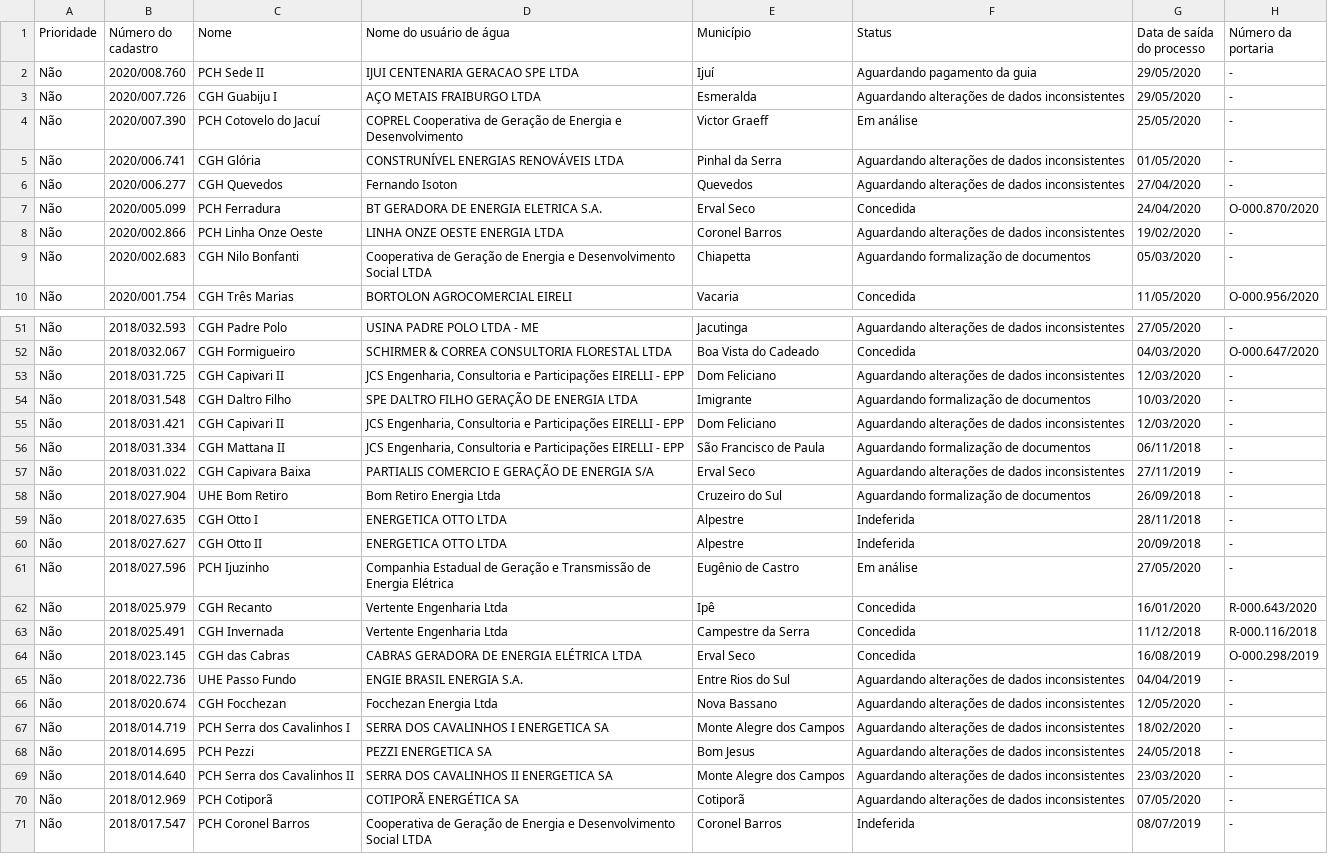
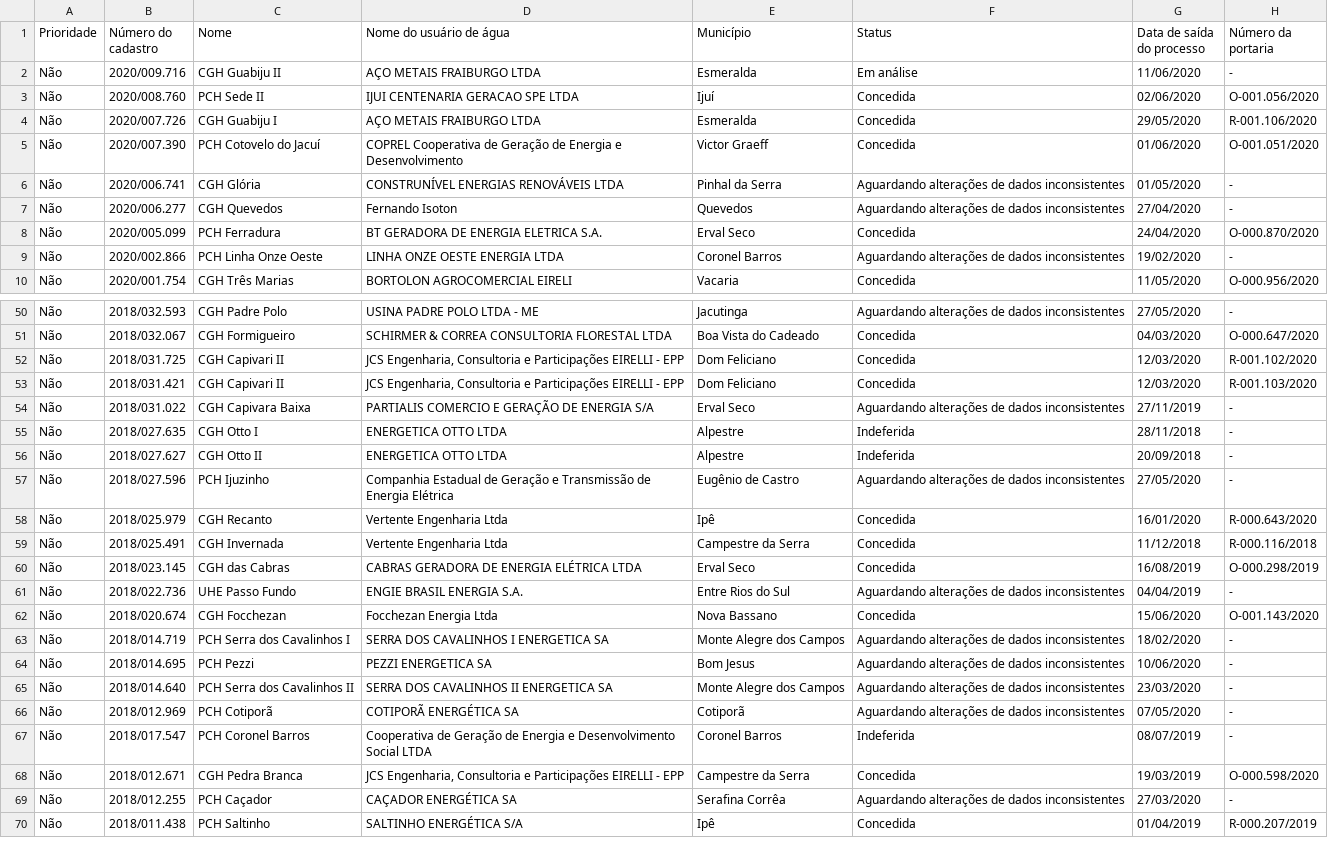
Before and after one commit to robertorolo/KML_from_SIOUT_csv, a CSV file: nomes.csv, drawn as a sheet; only a part is shown, gaps mark what is left out; the shorter side is filled out with more unchanged rows; the diff covers the shown part only.

```diff
--- a/nomes.csv
+++ b/nomes.csv
@@ -1,5 +1,6 @@
 Prioridade,Número do cadastro,Nome,Nome do usuário de água,Município,Status,Data de saída do processo,Número da portaria
-Não,2020/008.760,PCH Sede II,IJUI CENTENARIA GERACAO SPE LTDA,Ijuí,Aguardando pagamento da guia,29/05/2020,-
-Não,2020/007.726,CGH Guabiju I,AÇO METAIS FRAIBURGO LTDA,Esmeralda,Aguardando alterações de dados inconsistentes,29/05/2020,-
-Não,2020/007.390,PCH Cotovelo do Jacuí,COPREL Cooperativa de Geração de Energia e Desenvolvimento,Victor Graeff,Em análise,25/05/2020,-
+Não,2020/009.716,CGH Guabiju II,AÇO METAIS FRAIBURGO LTDA,Esmeralda,Em análise,11/06/2020,-
+Não,2020/008.760,PCH Sede II,IJUI CENTENARIA GERACAO SPE LTDA,Ijuí,Concedida,02/06/2020,O-001.056/2020
+Não,2020/007.726,CGH Guabiju I,AÇO METAIS FRAIBURGO LTDA,Esmeralda,Concedida,29/05/2020,R-001.106/2020
+Não,2020/007.390,PCH Cotovelo do Jacuí,COPREL Cooperativa de Geração de Energia e Desenvolvimento,Victor Graeff,Concedida,01/06/2020,O-001.051/2020
 Não,2020/006.741,CGH Glória,CONSTRUNÍVEL ENERGIAS RENOVÁVEIS LTDA,Pinhal da Serra,Aguardando alterações de dados inconsistentes,01/05/2020,-
@@ -8,3 +9,2 @@ Não,2020/005.099,PCH Ferradura,BT GERADORA DE ENERGIA ELETRICA S.A.,Erval Seco,
 Não,2020/002.866,PCH Linha Onze Oeste,LINHA ONZE OESTE ENERGIA LTDA,Coronel Barros,Aguardando alterações de dados inconsistentes,19/02/2020,-
-Não,2020/002.683,CGH Nilo Bonfanti,Cooperativa de Geração de Energia e Desenvolvimento Social LTDA,Chiapetta,Aguardando formalização de documentos,05/03/2020,-
 Não,2020/001.754,CGH Três Marias,BORTOLON AGROCOMERCIAL EIRELI,Vacaria,Concedida,11/05/2020,O-000.956/2020
@@ -52,11 +51,8 @@ Não,2018/032.593,CGH Padre Polo,USINA PADRE POLO LTDA - ME,Jacutinga,Aguardando
 Não,2018/032.067,CGH Formigueiro,SCHIRMER & CORREA CONSULTORIA FLORESTAL LTDA,Boa Vista do Cadeado,Concedida,04/03/2020,O-000.647/2020
-Não,2018/031.725,CGH Capivari II,"JCS Engenharia, Consultoria e Participações EIRELLI - EPP",Dom Feliciano,Aguardando alterações de dados inconsistentes,12/03/2020,-
-Não,2018/031.548,CGH Daltro Filho,SPE DALTRO FILHO GERAÇÃO DE ENERGIA LTDA,Imigrante,Aguardando formalização de documentos,10/03/2020,-
-Não,2018/031.421,CGH Capivari II,"JCS Engenharia, Consultoria e Participações EIRELLI - EPP",Dom Feliciano,Aguardando alterações de dados inconsistentes,12/03/2020,-
-Não,2018/031.334,CGH Mattana II,"JCS Engenharia, Consultoria e Participações EIRELLI - EPP",São Francisco de Paula,Aguardando formalização de documentos,06/11/2018,-
+Não,2018/031.725,CGH Capivari II,"JCS Engenharia, Consultoria e Participações EIRELLI - EPP",Dom Feliciano,Concedida,12/03/2020,R-001.102/2020
+Não,2018/031.421,CGH Capivari II,"JCS Engenharia, Consultoria e Participações EIRELLI - EPP",Dom Feliciano,Concedida,12/03/2020,R-001.103/2020
 Não,2018/031.022,CGH Capivara Baixa,PARTIALIS COMERCIO E GERAÇÃO DE ENERGIA S/A,Erval Seco,Aguardando alterações de dados inconsistentes,27/11/2019,-
-Não,2018/027.904,UHE Bom Retiro,Bom Retiro Energia Ltda,Cruzeiro do Sul,Aguardando formalização de documentos,26/09/2018,-
 Não,2018/027.635,CGH Otto I,ENERGETICA OTTO LTDA,Alpestre,Indeferida,28/11/2018,-
 Não,2018/027.627,CGH Otto II,ENERGETICA OTTO LTDA,Alpestre,Indeferida,20/09/2018,-
-Não,2018/027.596,PCH Ijuzinho,Companhia Estadual de Geração e Transmissão de Energia Elétrica,Eugênio de Castro,Em análise,27/05/2020,-
+Não,2018/027.596,PCH Ijuzinho,Companhia Estadual de Geração e Transmissão de Energia Elétrica,Eugênio de Castro,Aguardando alterações de dados inconsistentes,27/05/2020,-
 Não,2018/025.979,CGH Recanto,Vertente Engenharia Ltda,Ipê,Concedida,16/01/2020,R-000.643/2020
@@ -65,5 +61,5 @@ Não,2018/023.145,CGH das Cabras,CABRAS GERADORA DE ENERGIA ELÉTRICA LTDA,Erval
 Não,2018/022.736,UHE Passo Fundo,ENGIE BRASIL ENERGIA S.A.,Entre Rios do Sul,Aguardando alterações de dados inconsistentes,04/04/2019,-
-Não,2018/020.674,CGH Focchezan,Focchezan Energia Ltda,Nova Bassano,Aguardando alterações de dados inconsistentes,12/05/2020,-
+Não,2018/020.674,CGH Focchezan,Focchezan Energia Ltda,Nova Bassano,Concedida,15/06/2020,O-001.143/2020
 Não,2018/014.719,PCH Serra dos Cavalinhos I,SERRA DOS CAVALINHOS I ENERGETICA SA,Monte Alegre dos Campos,Aguardando alterações de dados inconsistentes,18/02/2020,-
-Não,2018/014.695,PCH Pezzi,PEZZI ENERGETICA SA,Bom Jesus,Aguardando alterações de dados inconsistentes,24/05/2018,-
+Não,2018/014.695,PCH Pezzi,PEZZI ENERGETICA SA,Bom Jesus,Aguardando alterações de dados inconsistentes,10/06/2020,-
 Não,2018/014.640,PCH Serra dos Cavalinhos II,SERRA DOS CAVALINHOS II ENERGETICA SA,Monte Alegre dos Campos,Aguardando alterações de dados inconsistentes,23/03/2020,-
```
Also changed, not shown: 4 removed rows and 16 edited cells elsewhere in this file, 2 other files.
